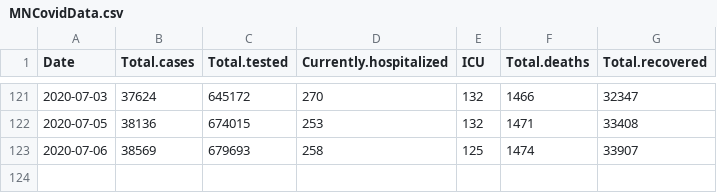
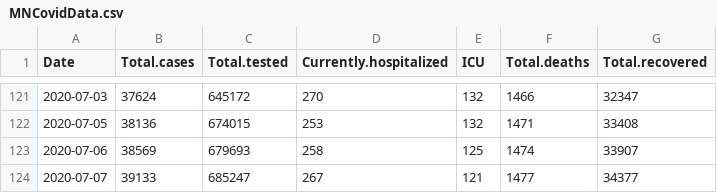
Before and after one commit to coolbaby0208/MN-COVID19, a CSV file: MNCovidData.csv, drawn as a sheet; only a part is shown, gaps mark what is left out.

Commit message:
2020-07-07 data update

```diff
--- a/MNCovidData.csv
+++ b/MNCovidData.csv
@@ -123 +123,2 @@
 2020-07-06,38569,679693,258,125,1474,33907
+2020-07-07,39133,685247,267,121,1477,34377
```
Also changed, not shown: 2 other files.
